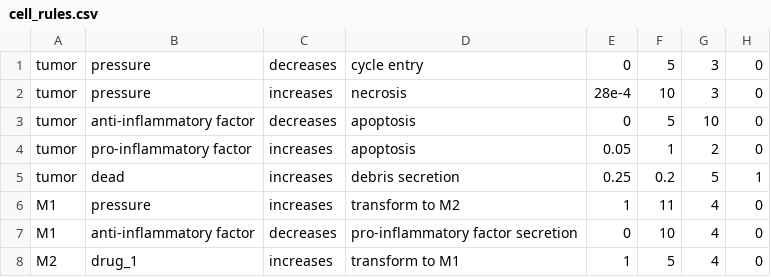
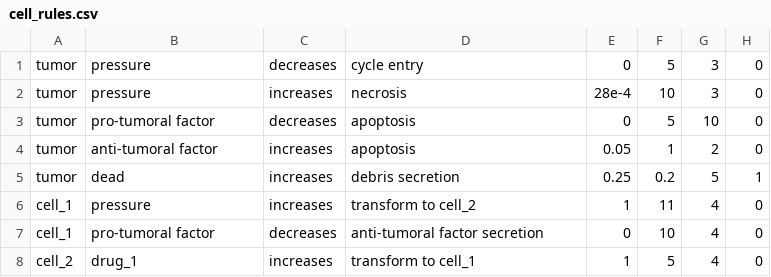
Before and after one commit to leenasohail/PhysiGym, a CSV file: model/tumor_immune_base/config/cell_rules.csv, drawn as a sheet.

Commit message:
[UPDATE] model

```diff
--- a/model/tumor_immune_base/config/cell_rules.csv
+++ b/model/tumor_immune_base/config/cell_rules.csv
@@ -2,7 +2,7 @@ tumor,pressure,decreases,cycle entry,0,5,3,0
 tumor,pressure,increases,necrosis,28e-4,10,3,0
-tumor,anti-inflammatory factor,decreases,apoptosis,0,5,10,0
-tumor,pro-inflammatory factor,increases,apoptosis,0.05,1,2,0
+tumor,pro-tumoral factor,decreases,apoptosis,0,5,10,0
+tumor,anti-tumoral factor,increases,apoptosis,0.05,1,2,0
 tumor,dead,increases,debris secretion,0.25,0.2,5,1
-M1,pressure,increases,transform to M2,1,11,4,0
-M1,anti-inflammatory factor,decreases,pro-inflammatory factor secretion,0,10,4,0
-M2,drug_1,increases,transform to M1,1,5,4,0
+cell_1,pressure,increases,transform to cell_2,1,11,4,0
+cell_1,pro-tumoral factor,decreases,anti-tumoral factor secretion,0,10,4,0
+cell_2,drug_1,increases,transform to cell_1,1,5,4,0
```
Also changed, not shown: 4 other files.
